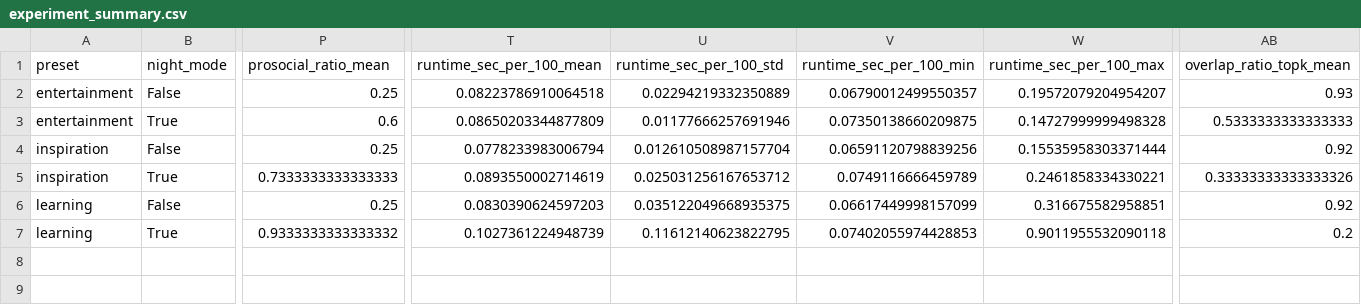
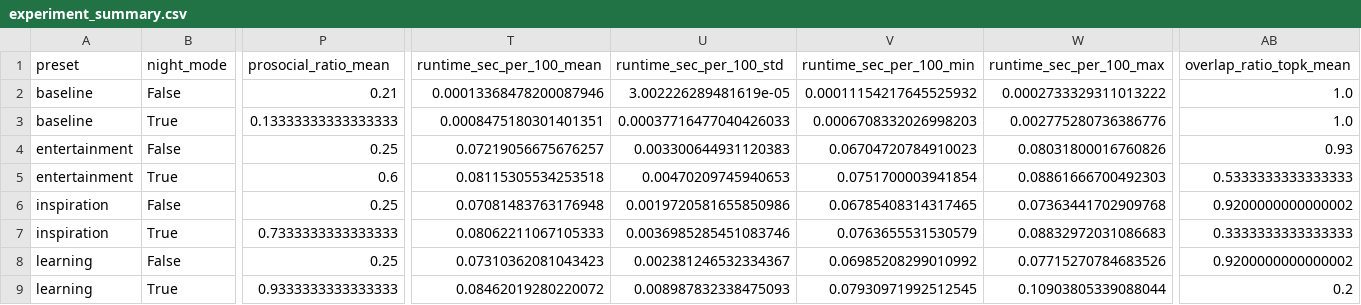
Before and after one commit to CatInTheRiceHat/Chrysalis, a CSV file: results/data/experiment_summary.csv, drawn as a sheet; only a part is shown, gaps mark what is left out; addresses are those after the commit; rows hold the shown columns only; the diff names each change by its address in the sheet, - before the commit and + after, or states it on an @@ line.

```diff
--- a/results/data/experiment_summary.csv
+++ b/results/data/experiment_summary.csv
+row 2: baseline | False | 0.21 | 0.00013368478200087946 | 3.002226289481619e-05 | 0.00011154217645525932 | 0.0002733329311013222 | 1.0
+row 3: baseline | True | 0.13333333333333333 | 0.0008475180301401351 | 0.00037716477040426033 | 0.0006708332026998203 | 0.002775280736386776 | 1.0
-T4 (runtime_sec_per_100_mean): 0.08223786910064518
+T4 (runtime_sec_per_100_mean): 0.07219056675676257
-U4 (runtime_sec_per_100_std): 0.02294219332350889
+U4 (runtime_sec_per_100_std): 0.003300644931120383
-V4 (runtime_sec_per_100_min): 0.06790012499550357
+V4 (runtime_sec_per_100_min): 0.06704720784910023
-W4 (runtime_sec_per_100_max): 0.19572079204954207
+W4 (runtime_sec_per_100_max): 0.08031800016760826
-T5 (runtime_sec_per_100_mean): 0.08650203344877809
+T5 (runtime_sec_per_100_mean): 0.08115305534253518
-U5 (runtime_sec_per_100_std): 0.01177666257691946
+U5 (runtime_sec_per_100_std): 0.00470209745940653
-V5 (runtime_sec_per_100_min): 0.07350138660209875
+V5 (runtime_sec_per_100_min): 0.0751700003941854
-W5 (runtime_sec_per_100_max): 0.14727999999498328
+W5 (runtime_sec_per_100_max): 0.08861666700492303
-T6 (runtime_sec_per_100_mean): 0.0778233983006794
+T6 (runtime_sec_per_100_mean): 0.07081483763176948
-U6 (runtime_sec_per_100_std): 0.012610508987157704
+U6 (runtime_sec_per_100_std): 0.0019720581655850986
-V6 (runtime_sec_per_100_min): 0.06591120798839256
+V6 (runtime_sec_per_100_min): 0.06785408314317465
-W6 (runtime_sec_per_100_max): 0.15535958303371444
+W6 (runtime_sec_per_100_max): 0.07363441702909768
-AB6 (overlap_ratio_topk_mean): 0.92
+AB6 (overlap_ratio_topk_mean): 0.9200000000000002
-T7 (runtime_sec_per_100_mean): 0.0893550002714619
+T7 (runtime_sec_per_100_mean): 0.08062211067105333
-U7 (runtime_sec_per_100_std): 0.025031256167653712
+U7 (runtime_sec_per_100_std): 0.0036985285451083746
-V7 (runtime_sec_per_100_min): 0.0749116666459789
+V7 (runtime_sec_per_100_min): 0.0763655531530579
-W7 (runtime_sec_per_100_max): 0.2461858334330221
+W7 (runtime_sec_per_100_max): 0.08832972031086683
-AB7 (overlap_ratio_topk_mean): 0.33333333333333326
+AB7 (overlap_ratio_topk_mean): 0.3333333333333333
-T8 (runtime_sec_per_100_mean): 0.0830390624597203
+T8 (runtime_sec_per_100_mean): 0.07310362081043423
-U8 (runtime_sec_per_100_std): 0.035122049668935375
+U8 (runtime_sec_per_100_std): 0.002381246532334367
-V8 (runtime_sec_per_100_min): 0.06617449998157099
+V8 (runtime_sec_per_100_min): 0.06985208299010992
-W8 (runtime_sec_per_100_max): 0.316675582958851
+W8 (runtime_sec_per_100_max): 0.07715270784683526
-AB8 (overlap_ratio_topk_mean): 0.92
+AB8 (overlap_ratio_topk_mean): 0.9200000000000002
-P9 (prosocial_ratio_mean): 0.9333333333333332
+P9 (prosocial_ratio_mean): 0.9333333333333333
-T9 (runtime_sec_per_100_mean): 0.1027361224948739
+T9 (runtime_sec_per_100_mean): 0.08462019280220072
-U9 (runtime_sec_per_100_std): 0.11612140623822795
+U9 (runtime_sec_per_100_std): 0.008987832338475093
-V9 (runtime_sec_per_100_min): 0.07402055974428853
+V9 (runtime_sec_per_100_min): 0.07930971992512545
-W9 (runtime_sec_per_100_max): 0.9011955532090118
+W9 (runtime_sec_per_100_max): 0.10903805339088044
```
Also changed, not shown: 10 other files.
